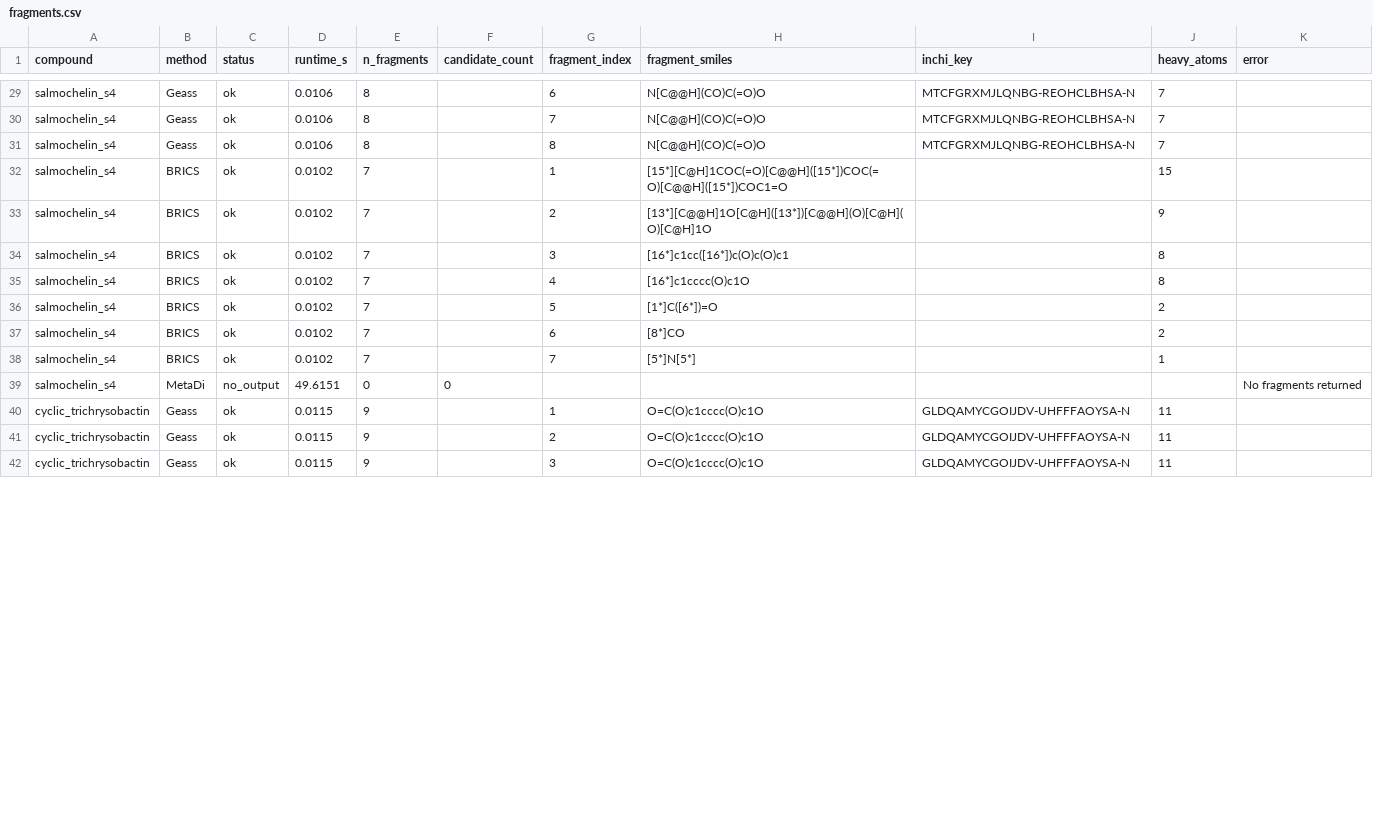
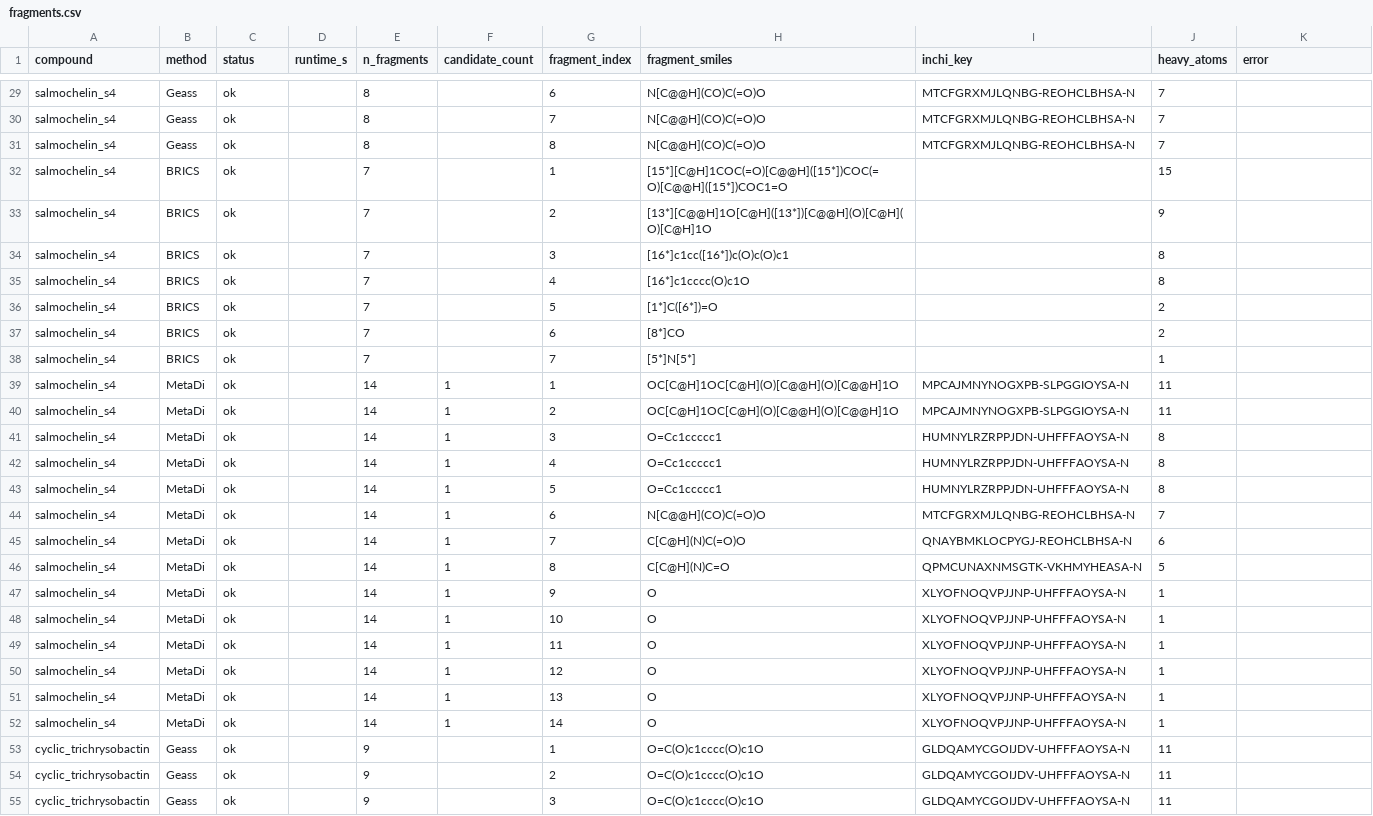
Before and after one commit to mattialpg/geass, a CSV file: article/siderophore_fragmentation/fragments.csv, drawn as a sheet; only a part is shown, gaps mark what is left out; removed rows and columns are numbered as before the commit, all else as after; the diff covers the shown part only; the diff names each change by its address in the sheet, - before the commit and + after, or states it on an @@ line.

Commit message:
Add SDF files for salmochelin_s4 fragmentation and implement unit tests for MetaDi optimization and siderophore figure generation
- Created new SDF files for salmochelin_s4 fragmentation with multiple meta-di fragments.
- Added unit tests for the MetaDisassembler class to ensure correct behavior of the optimization process, including early stopping and filtering of trees.
- Implemented tests for the siderophore figure generation functions, verifying tile size, grouping of identical structures, and grid legend contents.

```diff
--- a/article/siderophore_fragmentation/fragments.csv
+++ b/article/siderophore_fragmentation/fragments.csv
-D29:D31 (runtime_s): 0.0106
+D29:D31 (runtime_s): (empty)
-D32:D38 (runtime_s): 0.0102
+D32:D38 (runtime_s): (empty)
-row 39: salmochelin_s4 | MetaDi | no_output | 49.6151 | 0 | 0 |  |  |  |  | No fragments returned
+row 39: salmochelin_s4 | MetaDi | ok |  | 14 | 1 | 1 | OC[C@H]1OC[C@H](O)[C@@H](O)[C@@H]1O | MPCAJMNYNOGXPB-SLPGGIOYSA-N | 11
+row 40: salmochelin_s4 | MetaDi | ok |  | 14 | 1 | 2 | OC[C@H]1OC[C@H](O)[C@@H](O)[C@@H]1O | MPCAJMNYNOGXPB-SLPGGIOYSA-N | 11
+row 41: salmochelin_s4 | MetaDi | ok |  | 14 | 1 | 3 | O=Cc1ccccc1 | HUMNYLRZRPPJDN-UHFFFAOYSA-N | 8
+row 42: salmochelin_s4 | MetaDi | ok |  | 14 | 1 | 4 | O=Cc1ccccc1 | HUMNYLRZRPPJDN-UHFFFAOYSA-N | 8
+row 43: salmochelin_s4 | MetaDi | ok |  | 14 | 1 | 5 | O=Cc1ccccc1 | HUMNYLRZRPPJDN-UHFFFAOYSA-N | 8
+row 44: salmochelin_s4 | MetaDi | ok |  | 14 | 1 | 6 | N[C@@H](CO)C(=O)O | MTCFGRXMJLQNBG-REOHCLBHSA-N | 7
+row 45: salmochelin_s4 | MetaDi | ok |  | 14 | 1 | 7 | C[C@H](N)C(=O)O | QNAYBMKLOCPYGJ-REOHCLBHSA-N | 6
+row 46: salmochelin_s4 | MetaDi | ok |  | 14 | 1 | 8 | C[C@H](N)C=O | QPMCUNAXNMSGTK-VKHMYHEASA-N | 5
+row 47: salmochelin_s4 | MetaDi | ok |  | 14 | 1 | 9 | O | XLYOFNOQVPJJNP-UHFFFAOYSA-N | 1
+row 48: salmochelin_s4 | MetaDi | ok |  | 14 | 1 | 10 | O | XLYOFNOQVPJJNP-UHFFFAOYSA-N | 1
+row 49: salmochelin_s4 | MetaDi | ok |  | 14 | 1 | 11 | O | XLYOFNOQVPJJNP-UHFFFAOYSA-N | 1
+row 50: salmochelin_s4 | MetaDi | ok |  | 14 | 1 | 12 | O | XLYOFNOQVPJJNP-UHFFFAOYSA-N | 1
+row 51: salmochelin_s4 | MetaDi | ok |  | 14 | 1 | 13 | O | XLYOFNOQVPJJNP-UHFFFAOYSA-N | 1
+row 52: salmochelin_s4 | MetaDi | ok |  | 14 | 1 | 14 | O | XLYOFNOQVPJJNP-UHFFFAOYSA-N | 1
-D53:D55 (runtime_s): 0.0115
+D53:D55 (runtime_s): (empty)
```
Also changed, not shown: 53 edited cells elsewhere in this file, article/fragmentation_benchmark/granularity.csv, article/fragmentation_benchmark/granularity_summary.csv, 15 other files.
